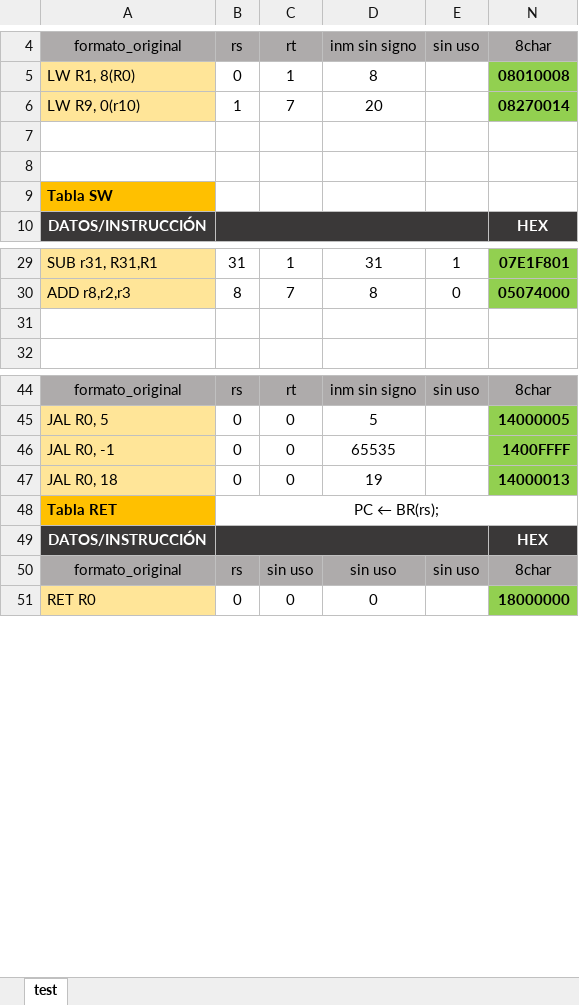
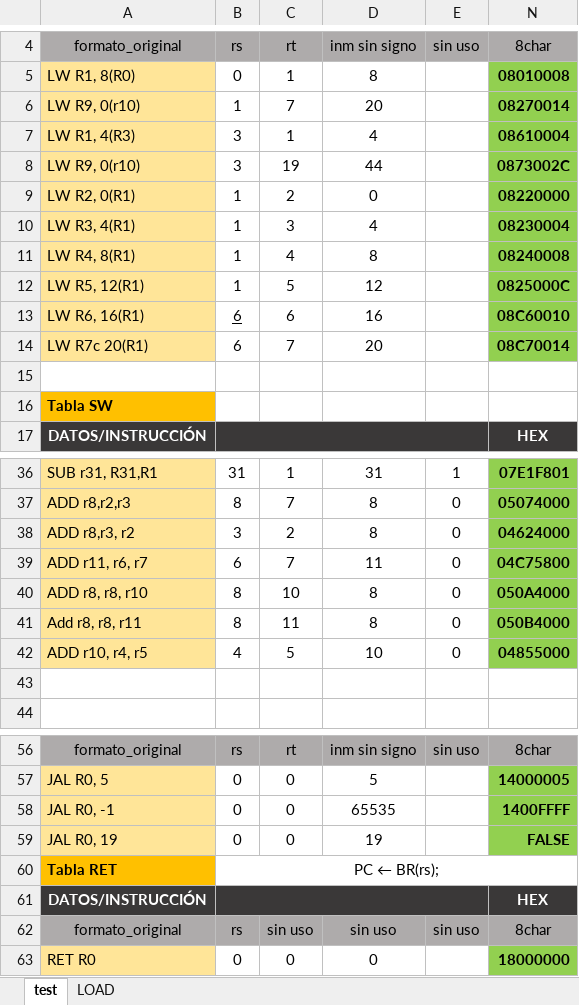
Before and after one commit to aroaaredondo/AOC2, an Excel workbook: Practicas/sesion3/Generación Instrucciones.xlsx, sheet test, drawn as a sheet; only a part is shown, gaps mark what is left out; values as stored, in another font and other column widths than the file's, no borders; conditional formats not drawn; addresses are those after the commit; the diff names each change by its address in the sheet, - before the commit and + after, or states it on an @@ line.

```diff
--- a/Practicas/sesion3/Generación Instrucciones.xlsx (sheet test)
+++ b/Practicas/sesion3/Generación Instrucciones.xlsx (sheet test)
+sheet tab: LOAD
-row 7: (empty)
+row 7: LW R1, 4(R3) | 3 | 1 | 4 |  | 08610004
-A7 fill: none
+A7 fill: #FFE598
-N7 fill: none
+N7 fill: #92D050
+row 8: LW R9, 0(r10) | 3 | 19 | 44 |  | 0873002C
+row 9: LW R2, 0(R1) | 1 | 2 | 0 |  | 08220000
+row 10: LW R3, 4(R1) | 1 | 3 | 4 |  | 08230004
+row 11: LW R4, 8(R1) | 1 | 4 | 8 |  | 08240008
+row 12: LW R5, 12(R1) | 1 | 5 | 12 |  | 0825000C
+row 13: LW R6, 16(R1) | 6 | 6 | 16 |  | 08C60010
+row 14: LW R7c 20(R1) | 6 | 7 | 20 |  | 08C70014
+row 38: ADD r8,r3, r2 | 3 | 2 | 8 | 0 | 04624000
+row 39: ADD r11, r6, r7 | 6 | 7 | 11 | 0 | 04C75800
+row 40: ADD r8, r8, r10 | 8 | 10 | 8 | 0 | 050A4000
+row 41: Add r8, r8, r11 | 8 | 11 | 8 | 0 | 050B4000
+row 42: ADD r10, r4, r5 | 4 | 5 | 10 | 0 | 04855000
-A59: JAL R0, 18
+A59: JAL R0, 19
-N59: 14000013
+N59: FALSE
```
Also changed, not shown: formulas that keep their value, hidden cells, 8 other files.
